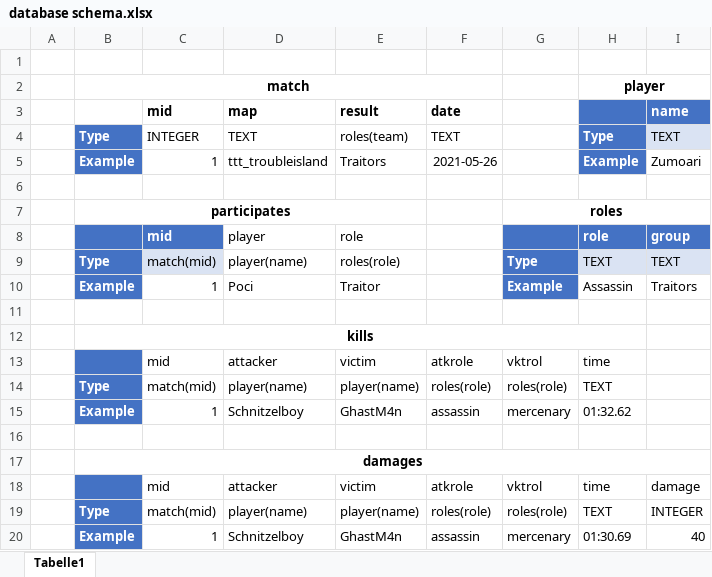
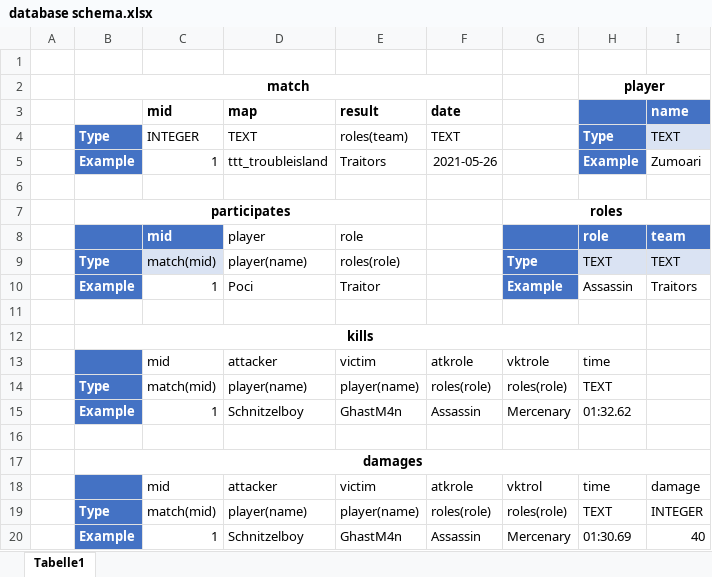
Before and after one commit to vinhill/vinhill.github.io, an Excel workbook: TTT/database schema.xlsx, sheet Tabelle1, drawn as a sheet; values as stored, in another font and other column widths than the file's, no borders; table styles not drawn; the diff names each change by its address in the sheet, - before the commit and + after, or states it on an @@ line.

Commit message:
Kills table

```diff
--- a/TTT/database schema.xlsx (sheet Tabelle1)
+++ b/TTT/database schema.xlsx (sheet Tabelle1)
-I8 (name): group
+I8 (name): team
-G13: vktrol
+G13: vktrole
-F15 (date): assassin
+F15 (date): Assassin
-G15: mercenary
+G15: Mercenary
-F20 (date): assassin
+F20 (date): Assassin
-G20: mercenary
+G20: Mercenary
```
Also changed, not shown: 6 other files.
